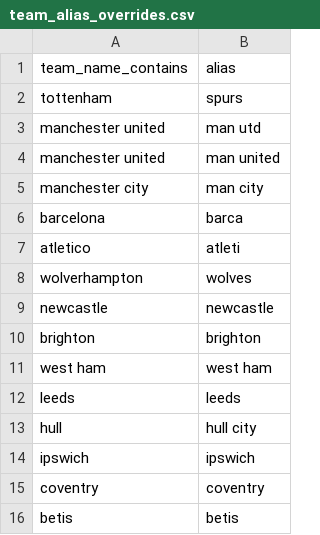
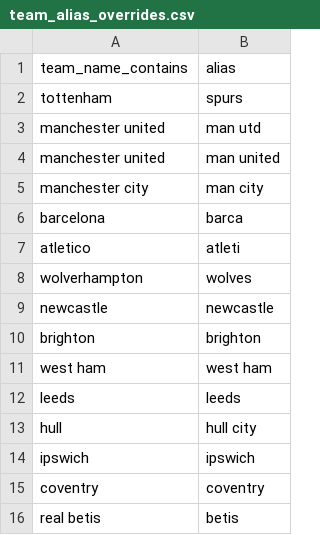
Before and after one commit to oscar-melendez77/football-rag, a CSV file: dbt/seeds/team_alias_overrides.csv, drawn as a sheet.

Commit message:
Alias fixes found by eval: starts_with seed matching (barca), real betis seed, blocklist for common words (como)

```diff
--- a/dbt/seeds/team_alias_overrides.csv
+++ b/dbt/seeds/team_alias_overrides.csv
@@ -15,2 +15,2 @@ ipswich,ipswich
 coventry,coventry
-betis,betis
+real betis,betis
```
Also changed, not shown: 1 other file.
